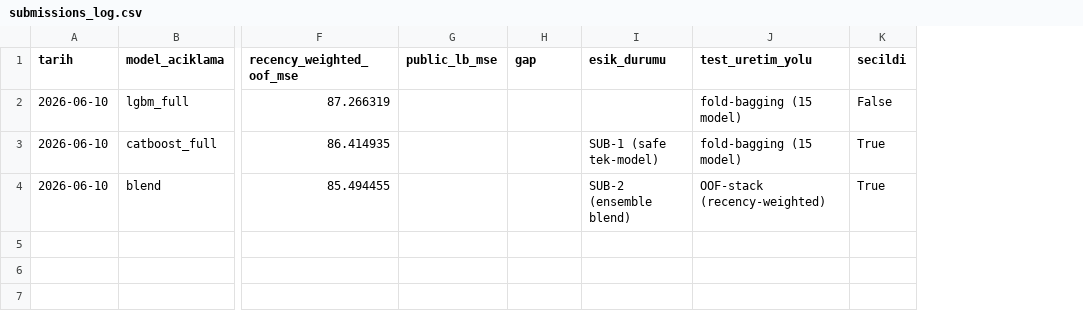
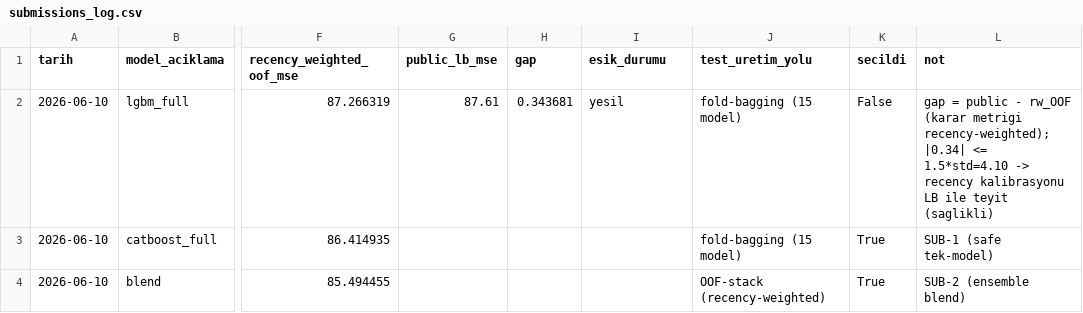
Before and after one commit to ahmetkrkyn0/datathon, a CSV file: reports/submissions_log.csv, drawn as a sheet; only a part is shown, gaps mark what is left out; the diff names each change by its address in the sheet, - before the commit and + after, or states it on an @@ line.

Commit message:
fix(faz07): defter semasi - rol etiketi 'not' kolonuna, esik_durumu gap-status'a; lgbm_full public 87.61 (gap +0.34, yesil)

```diff
--- a/reports/submissions_log.csv
+++ b/reports/submissions_log.csv
+column L (not), rows 2-4: gap = public - rw_OOF (karar metrigi recency-weighted); |0.34| <= 1.5*std=4.10 -> recency kalibrasyonu LB ile teyit (saglikli) | SUB-1 (safe tek-model) | SUB-2 (ensemble blend)
-G2 (public_lb_mse): (empty)
+G2 (public_lb_mse): 87.61
-H2 (gap): (empty)
+H2 (gap): 0.343681
-I2 (esik_durumu): (empty)
+I2 (esik_durumu): yesil
-I3 (esik_durumu): SUB-1 (safe tek-model)
+I3 (esik_durumu): (empty)
-I4 (esik_durumu): SUB-2 (ensemble blend)
+I4 (esik_durumu): (empty)
```
Also changed, not shown: 1 other file.
